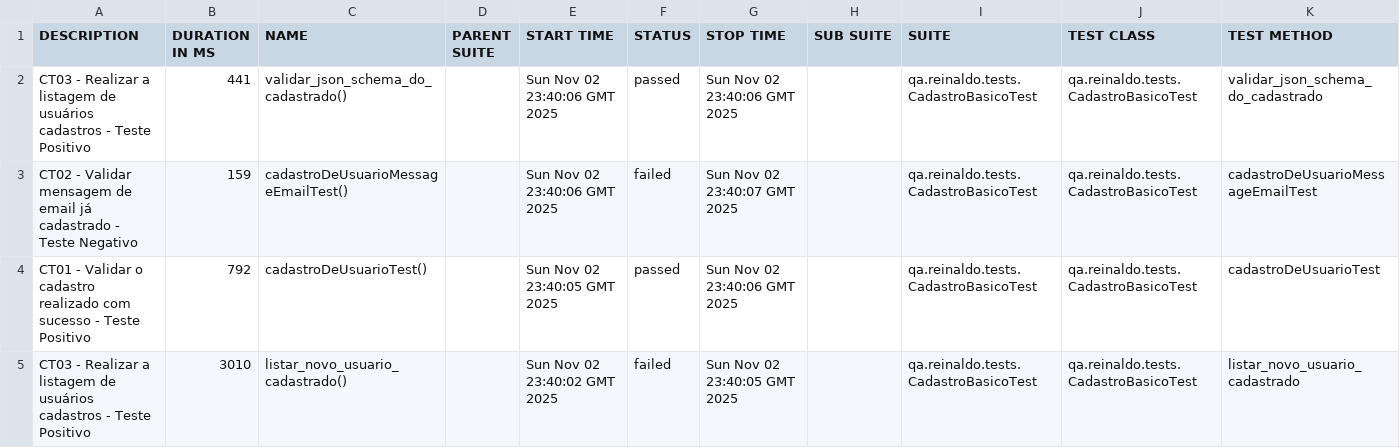
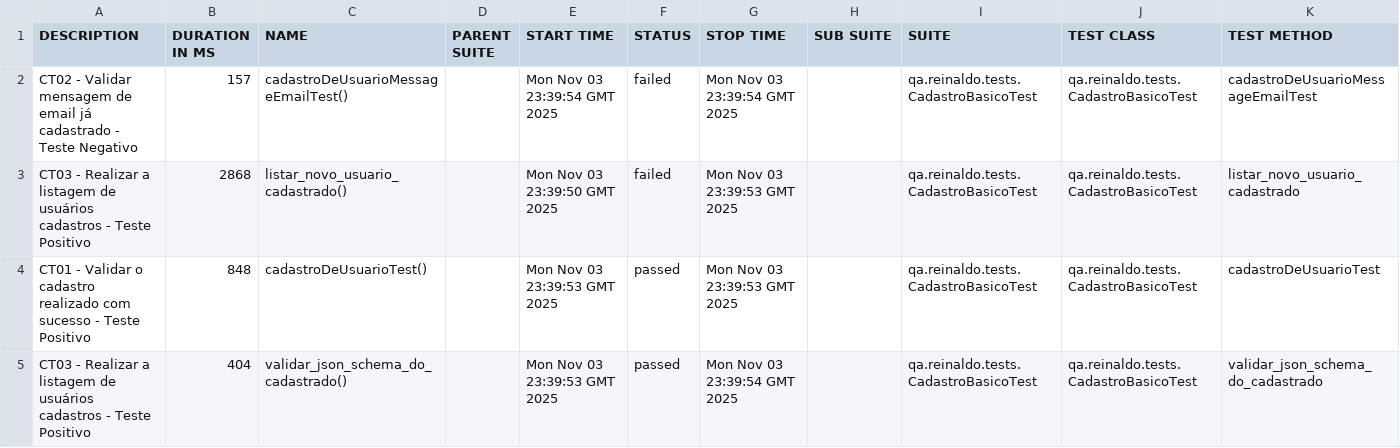
Before and after one commit to reinaldorossetti/rest-assured-kotlin, a CSV file: data/suites.csv, drawn as a sheet.

```diff
--- a/data/suites.csv
+++ b/data/suites.csv
@@ -1,5 +1,5 @@
 "DESCRIPTION","DURATION IN MS","NAME","PARENT SUITE","START TIME","STATUS","STOP TIME","SUB SUITE","SUITE","TEST CLASS","TEST METHOD"
-"CT03 - Realizar a listagem de usuários cadastros - Teste Positivo","441","validar_json_schema_do_cadastrado()","","Sun Nov 02 23:40:06 GMT 2025","passed","Sun Nov 02 23:40:06 GMT 2025","","qa.reinaldo.tests.CadastroBasicoTest","qa.reinaldo.tests.CadastroBasicoTest","validar_json_schema_do_cadastrado"
-"CT02 - Validar mensagem de email já cadastrado - Teste Negativo","159","cadastroDeUsuarioMessageEmailTest()","","Sun Nov 02 23:40:06 GMT 2025","failed","Sun Nov 02 23:40:07 GMT 2025","","qa.reinaldo.tests.CadastroBasicoTest","qa.reinaldo.tests.CadastroBasicoTest","cadastroDeUsuarioMessageEmailTest"
-"CT01 - Validar o cadastro realizado com sucesso - Teste Positivo","792","cadastroDeUsuarioTest()","","Sun Nov 02 23:40:05 GMT 2025","passed","Sun Nov 02 23:40:06 GMT 2025","","qa.reinaldo.tests.CadastroBasicoTest","qa.reinaldo.tests.CadastroBasicoTest","cadastroDeUsuarioTest"
-"CT03 - Realizar a listagem de usuários cadastros - Teste Positivo","3010","listar_novo_usuario_cadastrado()","","Sun Nov 02 23:40:02 GMT 2025","failed","Sun Nov 02 23:40:05 GMT 2025","","qa.reinaldo.tests.CadastroBasicoTest","qa.reinaldo.tests.CadastroBasicoTest","listar_novo_usuario_cadastrado"
+"CT02 - Validar mensagem de email já cadastrado - Teste Negativo","157","cadastroDeUsuarioMessageEmailTest()","","Mon Nov 03 23:39:54 GMT 2025","failed","Mon Nov 03 23:39:54 GMT 2025","","qa.reinaldo.tests.CadastroBasicoTest","qa.reinaldo.tests.CadastroBasicoTest","cadastroDeUsuarioMessageEmailTest"
+"CT03 - Realizar a listagem de usuários cadastros - Teste Positivo","2868","listar_novo_usuario_cadastrado()","","Mon Nov 03 23:39:50 GMT 2025","failed","Mon Nov 03 23:39:53 GMT 2025","","qa.reinaldo.tests.CadastroBasicoTest","qa.reinaldo.tests.CadastroBasicoTest","listar_novo_usuario_cadastrado"
+"CT01 - Validar o cadastro realizado com sucesso - Teste Positivo","848","cadastroDeUsuarioTest()","","Mon Nov 03 23:39:53 GMT 2025","passed","Mon Nov 03 23:39:53 GMT 2025","","qa.reinaldo.tests.CadastroBasicoTest","qa.reinaldo.tests.CadastroBasicoTest","cadastroDeUsuarioTest"
+"CT03 - Realizar a listagem de usuários cadastros - Teste Positivo","404","validar_json_schema_do_cadastrado()","","Mon Nov 03 23:39:53 GMT 2025","passed","Mon Nov 03 23:39:54 GMT 2025","","qa.reinaldo.tests.CadastroBasicoTest","qa.reinaldo.tests.CadastroBasicoTest","validar_json_schema_do_cadastrado"
```
Also changed, not shown: 23 other files.
